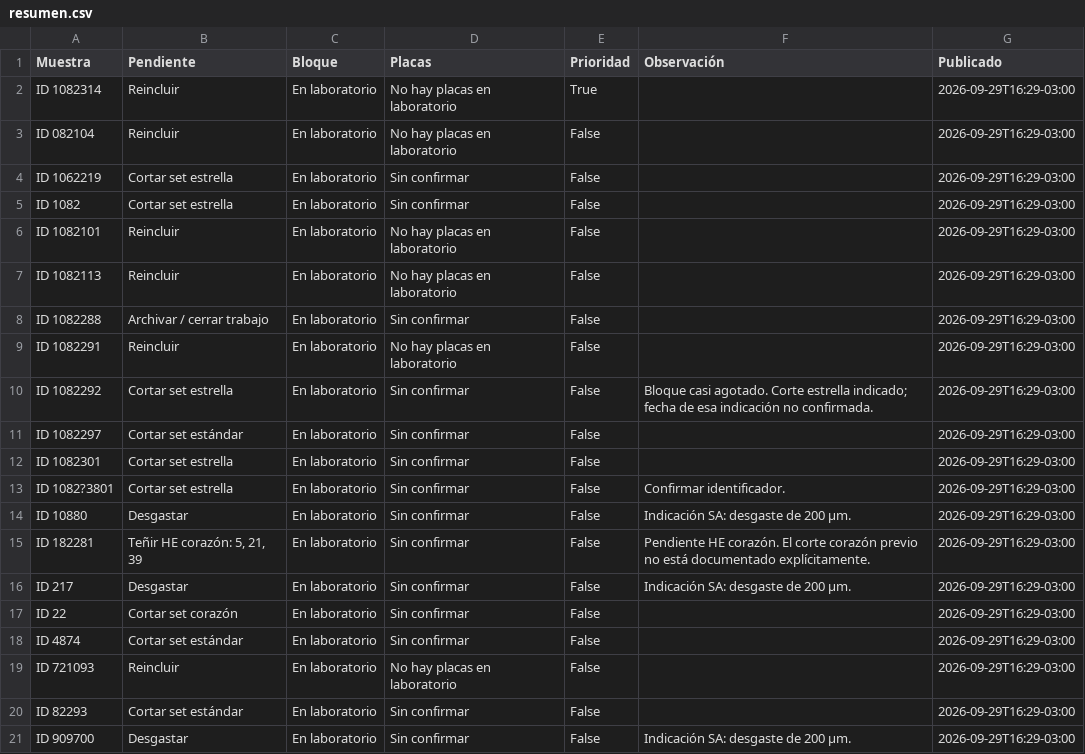
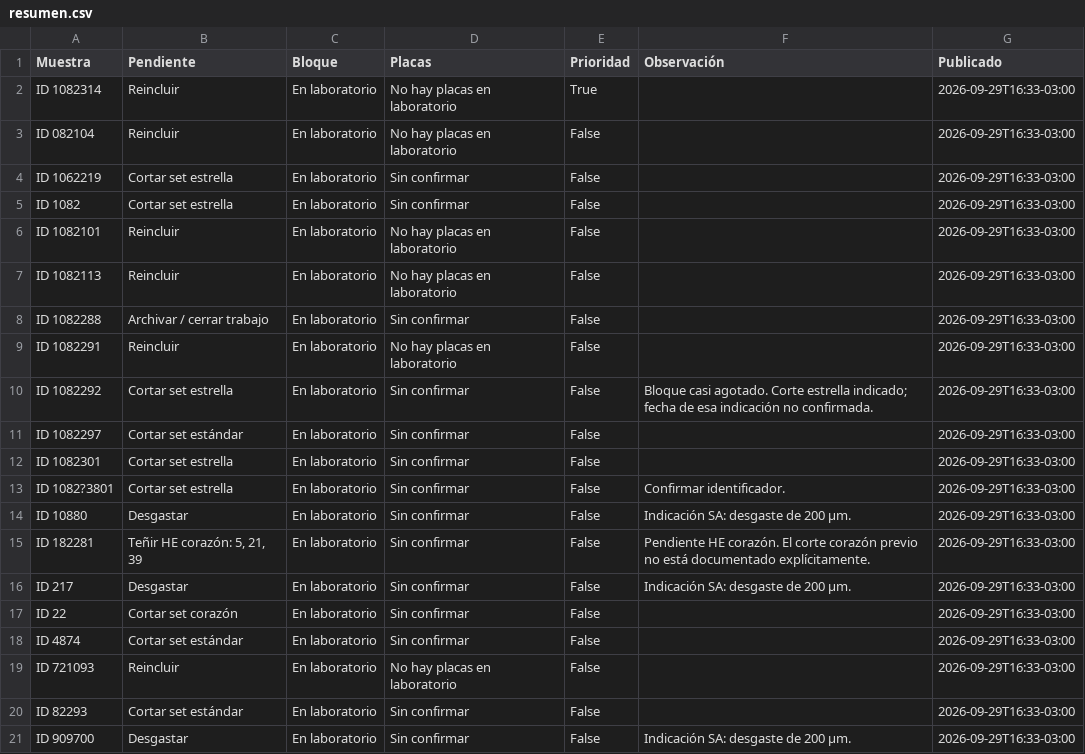
Before and after one commit to javcanelo/defectos_oseos, a CSV file: docs/resumen.csv, drawn as a sheet.

```diff
--- a/docs/resumen.csv
+++ b/docs/resumen.csv
@@ -1,21 +1,21 @@
 Muestra,Pendiente,Bloque,Placas,Prioridad,Observación,Publicado
-ID 1082314,Reincluir,En laboratorio,No hay placas en laboratorio,True,,2026-09-29T16:29-03:00
-ID 082104,Reincluir,En laboratorio,No hay placas en laboratorio,False,,2026-09-29T16:29-03:00
-ID 1062219,Cortar set estrella,En laboratorio,Sin confirmar,False,,2026-09-29T16:29-03:00
-ID 1082,Cortar set estrella,En laboratorio,Sin confirmar,False,,2026-09-29T16:29-03:00
-ID 1082101,Reincluir,En laboratorio,No hay placas en laboratorio,False,,2026-09-29T16:29-03:00
-ID 1082113,Reincluir,En laboratorio,No hay placas en laboratorio,False,,2026-09-29T16:29-03:00
-ID 1082288,Archivar / cerrar trabajo,En laboratorio,Sin confirmar,False,,2026-09-29T16:29-03:00
-ID 1082291,Reincluir,En laboratorio,No hay placas en laboratorio,False,,2026-09-29T16:29-03:00
-ID 1082292,Cortar set estrella,En laboratorio,Sin confirmar,False,Bloque casi agotado. Corte estrella indicado; fecha de esa indicación no confirmada.,2026-09-29T16:29-03:00
-ID 1082297,Cortar set estándar,En laboratorio,Sin confirmar,False,,2026-09-29T16:29-03:00
-ID 1082301,Cortar set estrella,En laboratorio,Sin confirmar,False,,2026-09-29T16:29-03:00
-ID 1082?3801,Cortar set estrella,En laboratorio,Sin confirmar,False,Confirmar identificador.,2026-09-29T16:29-03:00
-ID 10880,Desgastar,En laboratorio,Sin confirmar,False,Indicación SA: desgaste de 200 µm.,2026-09-29T16:29-03:00
-ID 182281,"Teñir HE corazón: 5, 21, 39",En laboratorio,Sin confirmar,False,Pendiente HE corazón. El corte corazón previo no está documentado explícitamente.,2026-09-29T16:29-03:00
-ID 217,Desgastar,En laboratorio,Sin confirmar,False,Indicación SA: desgaste de 200 µm.,2026-09-29T16:29-03:00
-ID 22,Cortar set corazón,En laboratorio,Sin confirmar,False,,2026-09-29T16:29-03:00
-ID 4874,Cortar set estándar,En laboratorio,Sin confirmar,False,,2026-09-29T16:29-03:00
-ID 721093,Reincluir,En laboratorio,No hay placas en laboratorio,False,,2026-09-29T16:29-03:00
-ID 82293,Cortar set estándar,En laboratorio,Sin confirmar,False,,2026-09-29T16:29-03:00
-ID 909700,Desgastar,En laboratorio,Sin confirmar,False,Indicación SA: desgaste de 200 µm.,2026-09-29T16:29-03:00
+ID 1082314,Reincluir,En laboratorio,No hay placas en laboratorio,True,,2026-09-29T16:33-03:00
+ID 082104,Reincluir,En laboratorio,No hay placas en laboratorio,False,,2026-09-29T16:33-03:00
+ID 1062219,Cortar set estrella,En laboratorio,Sin confirmar,False,,2026-09-29T16:33-03:00
+ID 1082,Cortar set estrella,En laboratorio,Sin confirmar,False,,2026-09-29T16:33-03:00
+ID 1082101,Reincluir,En laboratorio,No hay placas en laboratorio,False,,2026-09-29T16:33-03:00
+ID 1082113,Reincluir,En laboratorio,No hay placas en laboratorio,False,,2026-09-29T16:33-03:00
+ID 1082288,Archivar / cerrar trabajo,En laboratorio,Sin confirmar,False,,2026-09-29T16:33-03:00
+ID 1082291,Reincluir,En laboratorio,No hay placas en laboratorio,False,,2026-09-29T16:33-03:00
+ID 1082292,Cortar set estrella,En laboratorio,Sin confirmar,False,Bloque casi agotado. Corte estrella indicado; fecha de esa indicación no confirmada.,2026-09-29T16:33-03:00
+ID 1082297,Cortar set estándar,En laboratorio,Sin confirmar,False,,2026-09-29T16:33-03:00
+ID 1082301,Cortar set estrella,En laboratorio,Sin confirmar,False,,2026-09-29T16:33-03:00
+ID 1082?3801,Cortar set estrella,En laboratorio,Sin confirmar,False,Confirmar identificador.,2026-09-29T16:33-03:00
+ID 10880,Desgastar,En laboratorio,Sin confirmar,False,Indicación SA: desgaste de 200 µm.,2026-09-29T16:33-03:00
+ID 182281,"Teñir HE corazón: 5, 21, 39",En laboratorio,Sin confirmar,False,Pendiente HE corazón. El corte corazón previo no está documentado explícitamente.,2026-09-29T16:33-03:00
+ID 217,Desgastar,En laboratorio,Sin confirmar,False,Indicación SA: desgaste de 200 µm.,2026-09-29T16:33-03:00
+ID 22,Cortar set corazón,En laboratorio,Sin confirmar,False,,2026-09-29T16:33-03:00
+ID 4874,Cortar set estándar,En laboratorio,Sin confirmar,False,,2026-09-29T16:33-03:00
+ID 721093,Reincluir,En laboratorio,No hay placas en laboratorio,False,,2026-09-29T16:33-03:00
+ID 82293,Cortar set estándar,En laboratorio,Sin confirmar,False,,2026-09-29T16:33-03:00
+ID 909700,Desgastar,En laboratorio,Sin confirmar,False,Indicación SA: desgaste de 200 µm.,2026-09-29T16:33-03:00
```
Also changed, not shown: 2 other files.
